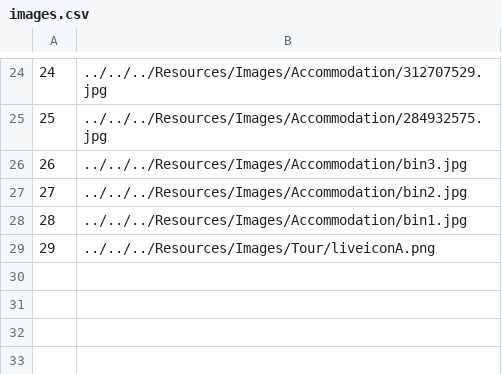
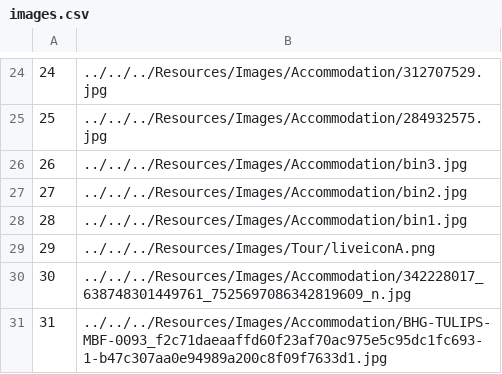
Before and after one commit to VeljkoW/Tourism-Accommodation-Management-App, a CSV file: Resources/Data/images.csv, drawn as a sheet; only a part is shown, gaps mark what is left out; the diff names each change by its address in the sheet, - before the commit and + after, or states it on an @@ line.

```diff
--- a/Resources/Data/images.csv
+++ b/Resources/Data/images.csv
+row 30: 30 | ../../../Resources/Images/Accommodation/342228017_638748301449761_7525697086342819609_n.jpg
+row 31: 31 | ../../../Resources/Images/Accommodation/BHG-TULIPS-MBF-0093_f2c71daeaaffd60f23af70ac975e5c95dc1fc693-1-b47c307aa0e94989a200c8f09f7633d1.jpg
```
Also changed, not shown: Resources/Data/accommodations.csv, Resources/Data/reservedAccommodation.csv, 6 other files.
